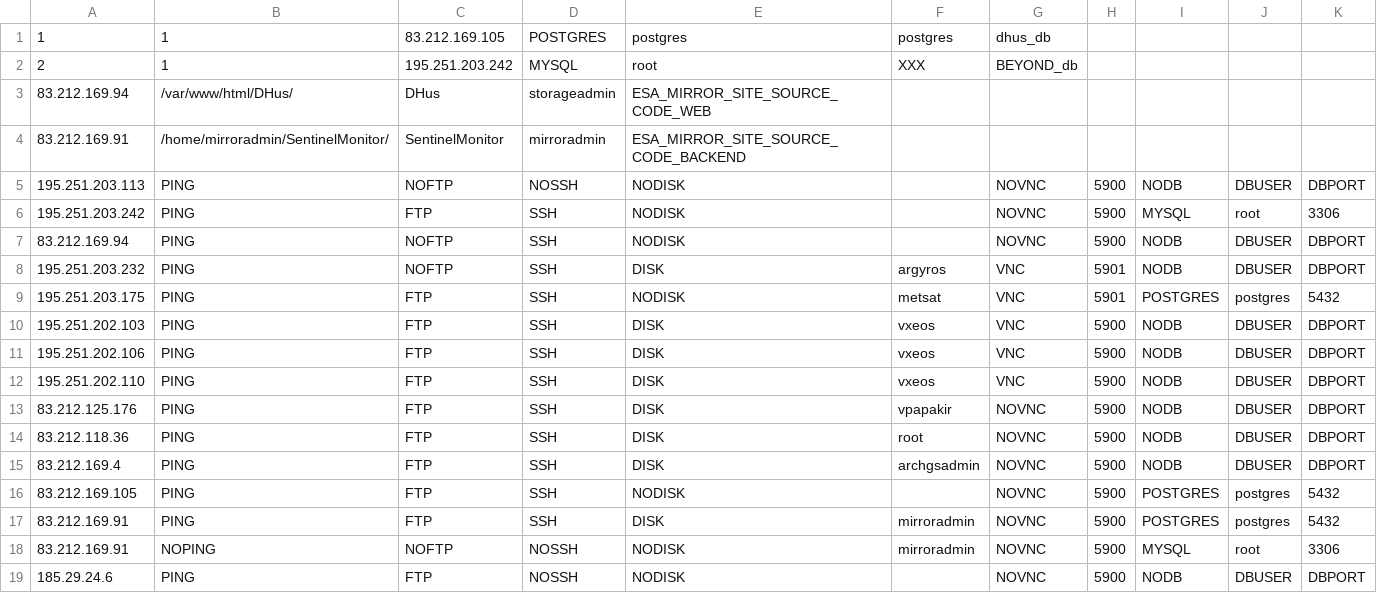
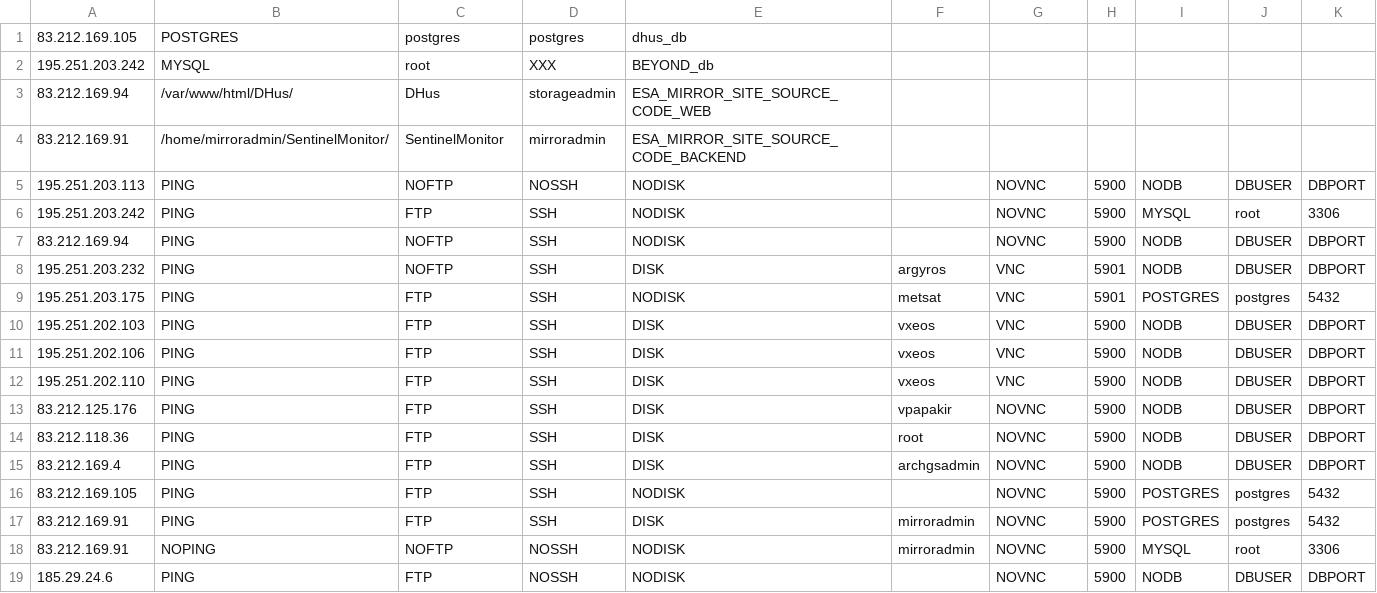
Before and after one commit to vpapakir/linux-admin-toolbox, a CSV file: config/topology.csv (was config/DBDATA.csv), drawn as a sheet; removed rows and columns are numbered as before the commit, all else as after; the diff names each change by its address in the sheet, - before the commit and + after, or states it on an @@ line.

```diff
--- a/config/DBDATA.csv
+++ b/config/topology.csv
-row 1: 1 | 1 | 83.212.169.105 | POSTGRES | postgres | postgres | dhus_db
-row 2: 2 | 1 | 195.251.203.242 | MYSQL | root | XXX | BEYOND_db
+row 1: 83.212.169.105 | POSTGRES | postgres | postgres | dhus_db
+row 2: 195.251.203.242 | MYSQL | root | XXX | BEYOND_db
```
Also changed, not shown: 1 other file.
